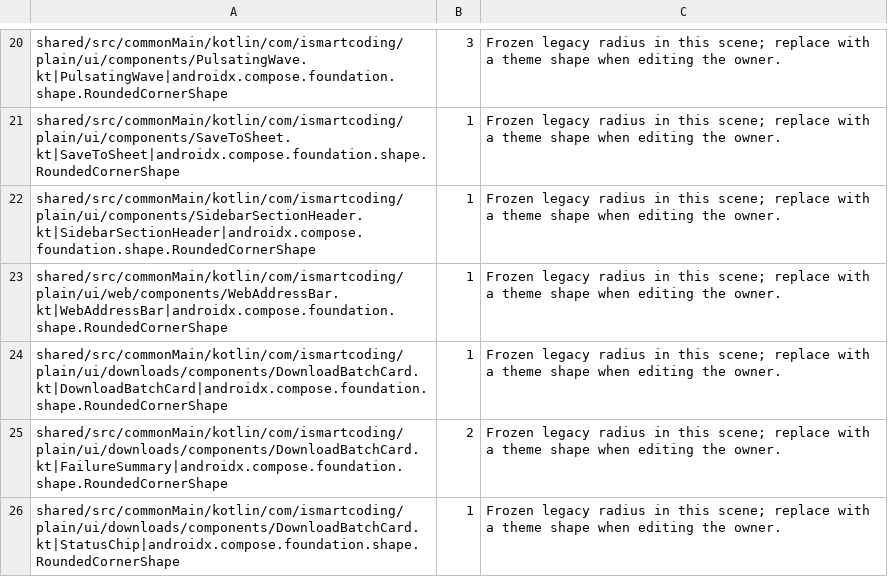
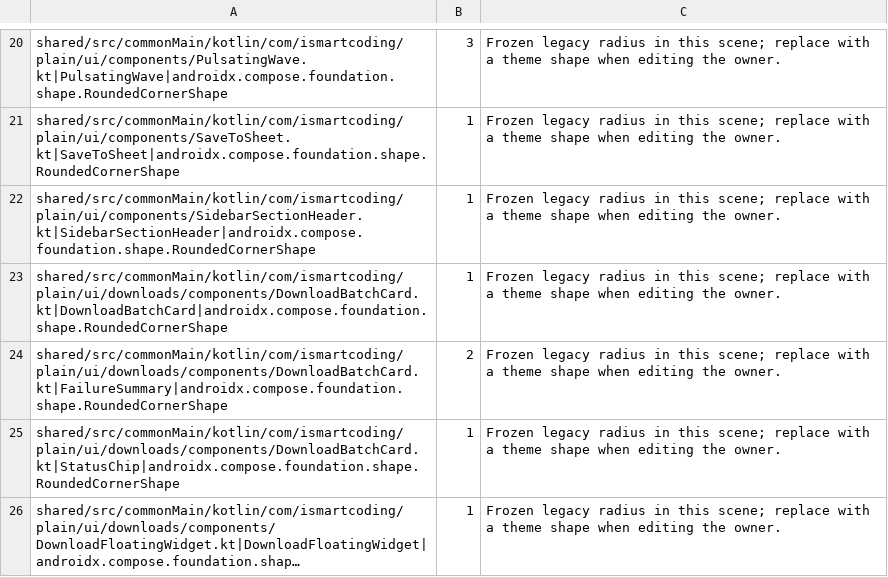
Before and after one commit to gzehua/plain-app, a TSV file: scripts/ui-component-baseline.tsv, drawn as a sheet; only a part is shown, gaps mark what is left out; the shorter side is filled out with more unchanged rows; long unchanged cells end in ….

Commit message:
refactor: simplify web address component options

```diff
--- a/scripts/ui-component-baseline.tsv
+++ b/scripts/ui-component-baseline.tsv
@@ -22,3 +22,2 @@ shared/src/commonMain/kotlin/com/ismartcoding/plain/ui/components/SaveToSheet.kt
 shared/src/commonMain/kotlin/com/ismartcoding/plain/ui/components/SidebarSectionHeader.kt|SidebarSectionHeader|androidx.compose.foundation.shape.RoundedCornerShape	1	Frozen legacy radius in this scene; replace with a theme shape when editing the owner.
-shared/src/commonMain/kotlin/com/ismartcoding/plain/ui/web/components/WebAddressBar.kt|WebAddressBar|androidx.compose.foundation.shape.RoundedCornerShape	1	Frozen legacy radius in this scene; replace with a theme shape when editing the owner.
 shared/src/commonMain/kotlin/com/ismartcoding/plain/ui/downloads/components/DownloadBatchCard.kt|DownloadBatchCard|androidx.compose.foundation.shape.RoundedCornerShape	1	Frozen legacy radius in this scene; replace with a theme shape when editing the owner.
```
Also changed, not shown: 4 other files.
